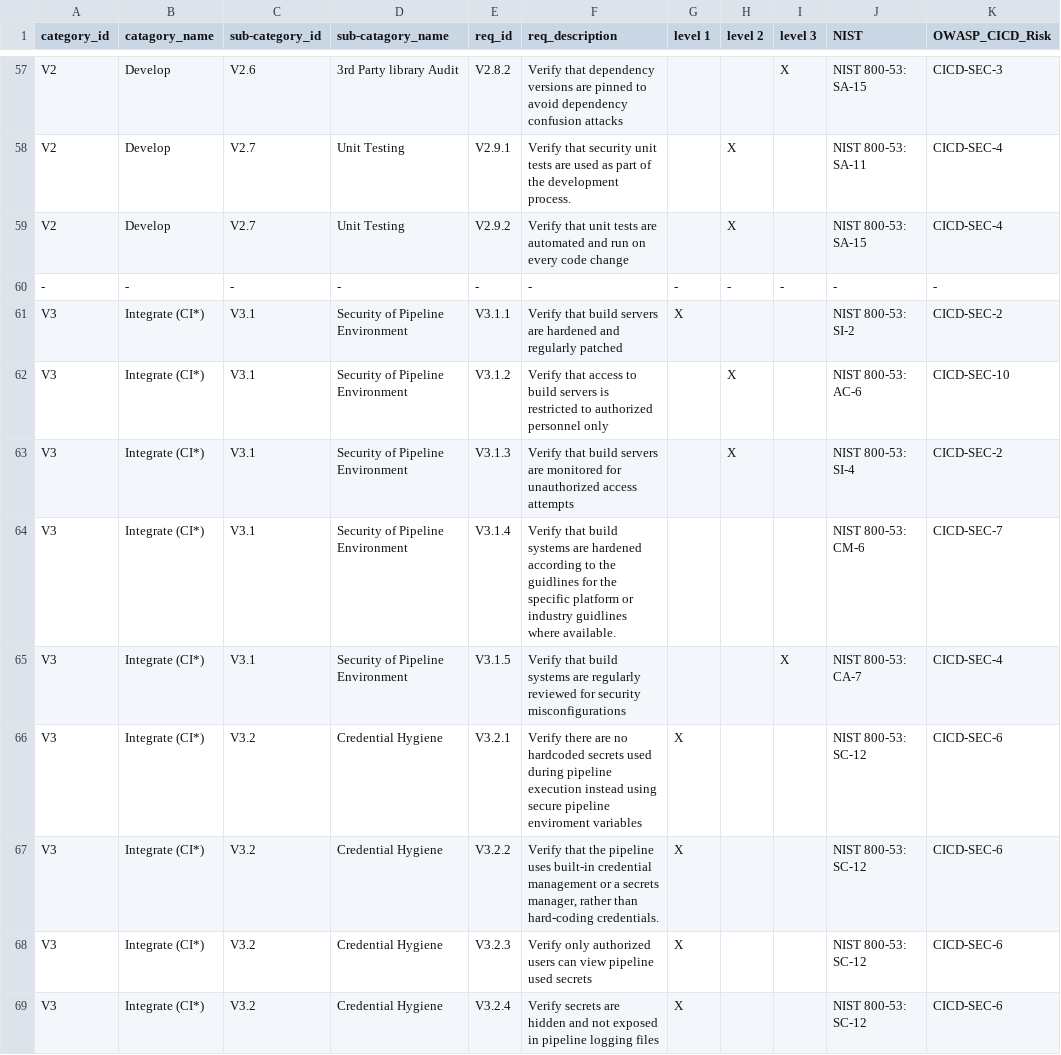
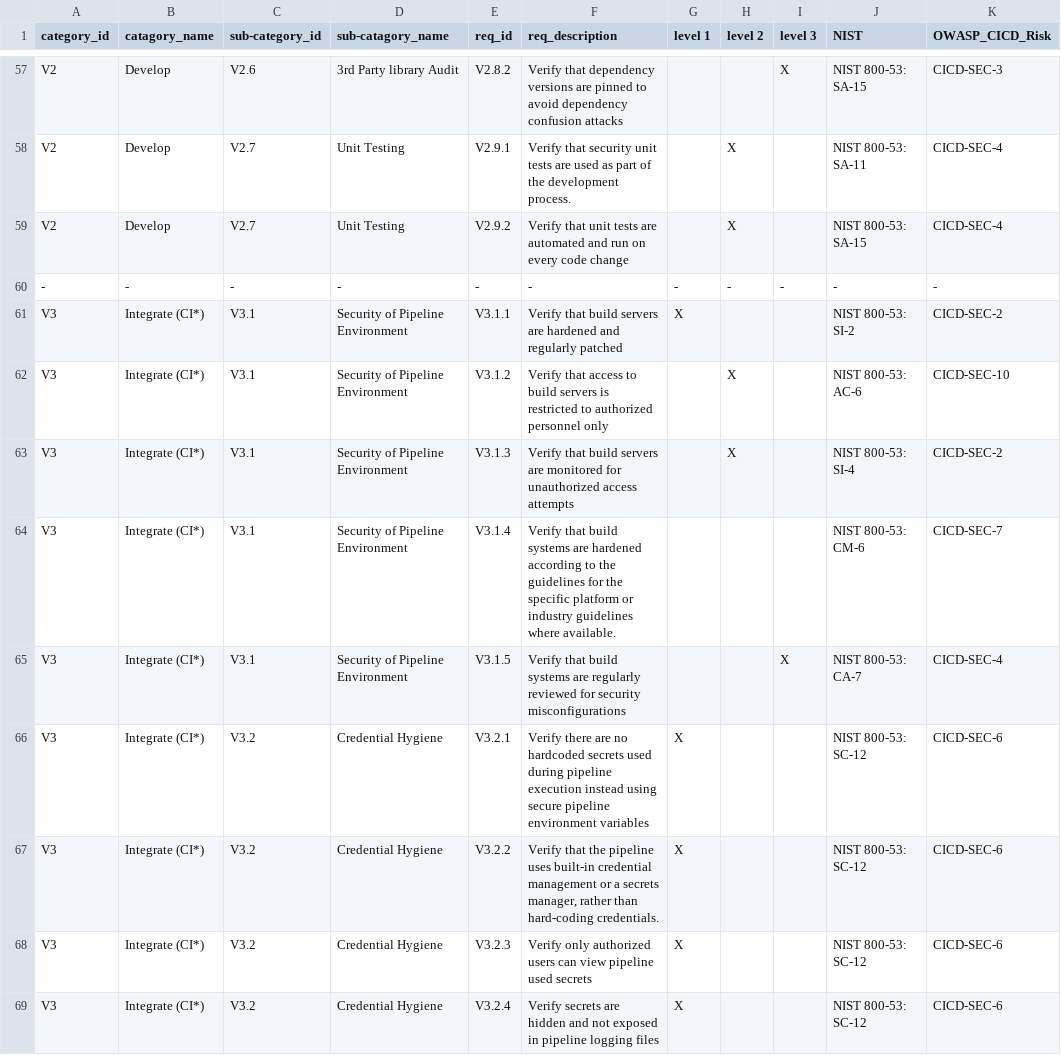
Before and after one commit to OWASP/www-project-spvs, a CSV file: 1.0/OWASP_SPVS_1.0_-en_Requirements.csv, drawn as a sheet; only a part is shown, gaps mark what is left out; the diff covers the shown part only; the diff names each change by its address in the sheet, - before the commit and + after, or states it on an @@ line.

```diff
--- a/1.0/OWASP_SPVS_1.0_-en_Requirements.csv
+++ b/1.0/OWASP_SPVS_1.0_-en_Requirements.csv
-F64 (req_description): …to the guidlines for the specific platform or industry guidlines where available.
+F64 (req_description): …to the guidelines for the specific platform or industry guidelines where available.
-F66 (req_description): …secure pipeline enviroment variables
+F66 (req_description): …secure pipeline environment variables
```
Also changed, not shown: 5 edited cells elsewhere in this file, 1 other file.
